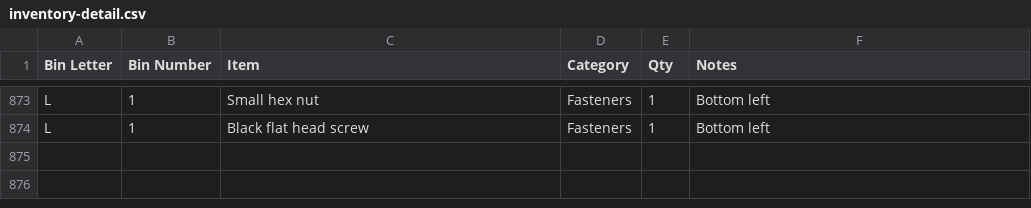
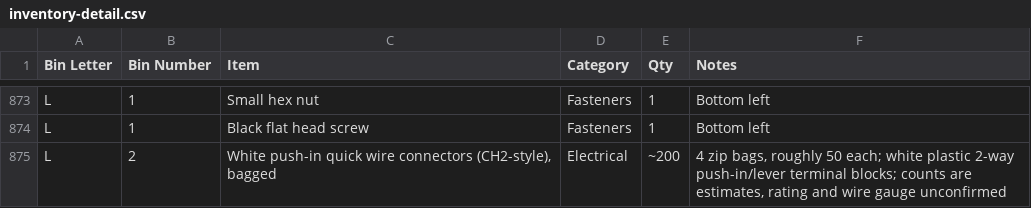
Before and after one commit to rhkim1292/asti-inventory, a CSV file: inventory-detail.csv, drawn as a sheet; only a part is shown, gaps mark what is left out; the diff names each change by its address in the sheet, - before the commit and + after, or states it on an @@ line.

```diff
--- a/inventory-detail.csv
+++ b/inventory-detail.csv
+row 875: L | 2 | White push-in quick wire connectors (CH2-style), bagged | Electrical | ~200 | 4 zip bags, roughly 50 each; white plastic 2-way push-in/lever terminal blocks; counts are estimates, rating and wire gauge unconfirmed
```
Also changed, not shown: inventory.csv, 1 other file.
